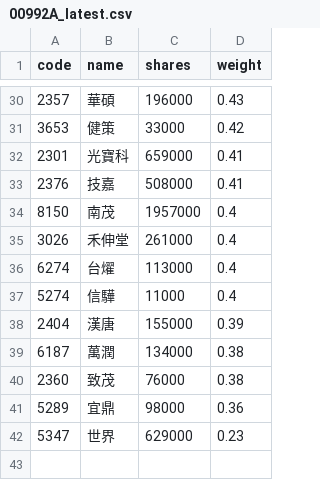
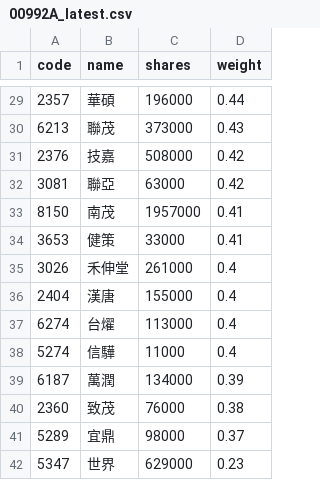
Before and after one commit to 4ru1013/capital-etf-00992a-portfolio, a CSV file: data/out/holdings/00992A_latest.csv, drawn as a sheet; only a part is shown, gaps mark what is left out; the diff covers the shown part only.

```diff
--- a/data/out/holdings/00992A_latest.csv
+++ b/data/out/holdings/00992A_latest.csv
@@ -30,13 +29,14 @@
-2357,華碩,196000,0.43
-3653,健策,33000,0.42
-2301,光寶科,659000,0.41
-2376,技嘉,508000,0.41
-8150,南茂,1957000,0.4
+2357,華碩,196000,0.44
+6213,聯茂,373000,0.43
+2376,技嘉,508000,0.42
+3081,聯亞,63000,0.42
+8150,南茂,1957000,0.41
+3653,健策,33000,0.41
 3026,禾伸堂,261000,0.4
+2404,漢唐,155000,0.4
 6274,台燿,113000,0.4
 5274,信驊,11000,0.4
-2404,漢唐,155000,0.39
-6187,萬潤,134000,0.38
+6187,萬潤,134000,0.39
 2360,致茂,76000,0.38
-5289,宜鼎,98000,0.36
+5289,宜鼎,98000,0.37
 5347,世界,629000,0.23
```
Also changed, not shown: 5 added rows, 6 removed rows and 19 edited cells elsewhere in this file, 4 other files.
